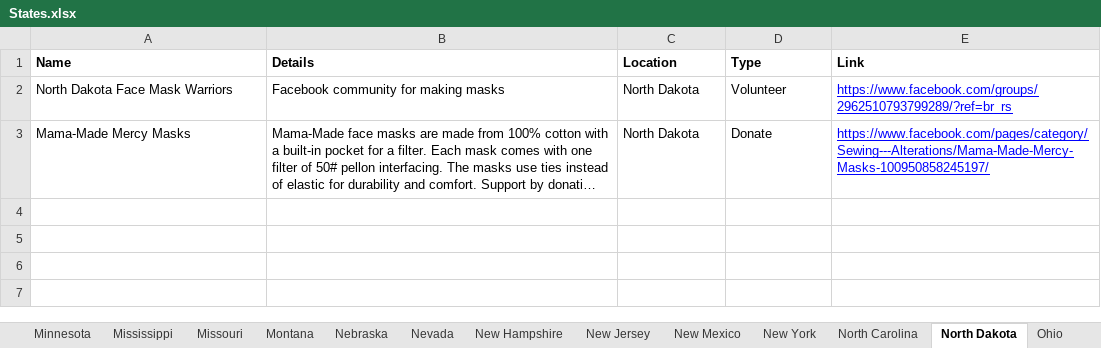
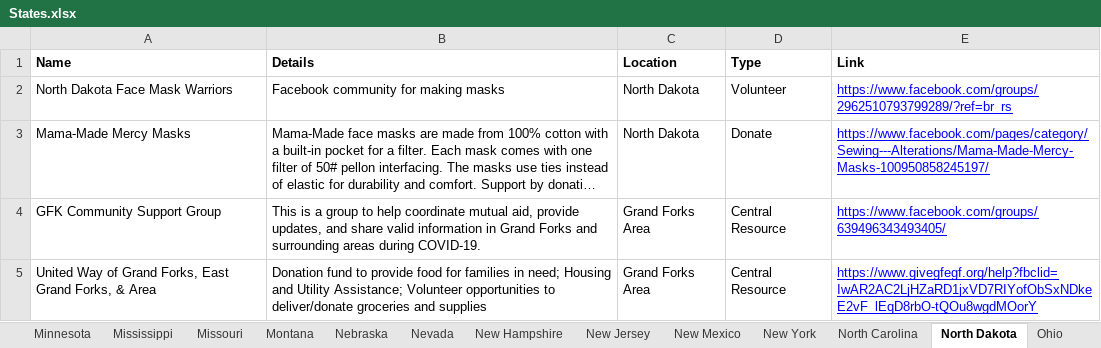
Before and after one commit to reyluno/isolatingtogether.github.io, an Excel workbook: public/data/States.xlsx, sheet North Dakota, drawn as a sheet; long unchanged cells end in …; values as stored, in another font and other column widths than the file's, no borders; charts and pictures not drawn; the diff names each change by its address in the sheet, - before the commit and + after, or states it on an @@ line.

```diff
--- a/public/data/States.xlsx (sheet North Dakota)
+++ b/public/data/States.xlsx (sheet North Dakota)
+row 4: GFK Community Support Group | This is a group to help coordinate mutual aid, provide updates, and share valid information in Grand Forks and surrounding areas during COVID-19. | Grand Forks Area | Central Resource | https://www.facebook.com/groups/639496343493405/
+row 5: United Way of Grand Forks, East Grand Forks, & Area | Donation fund to provide food for families in need; Housing and Utility Assistance; Volunteer opportunities to deliver/donate groceries and supplies | Grand Forks Area | Central Resource | https://www.givegfegf.org/help?fbclid=IwAR2AC2LjHZaRD1jxVD7RIYofObSxNDkeE2vF_lEqD8rbO-tQOu8wgdMOorY
```
Also changed, not shown: sheet Idaho, sheet Delaware, 13 other files.
